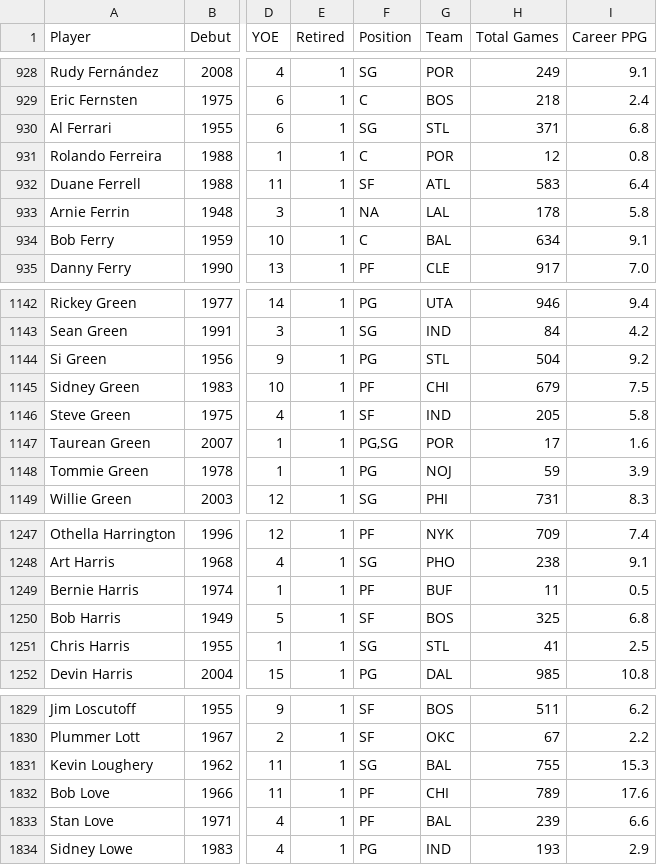
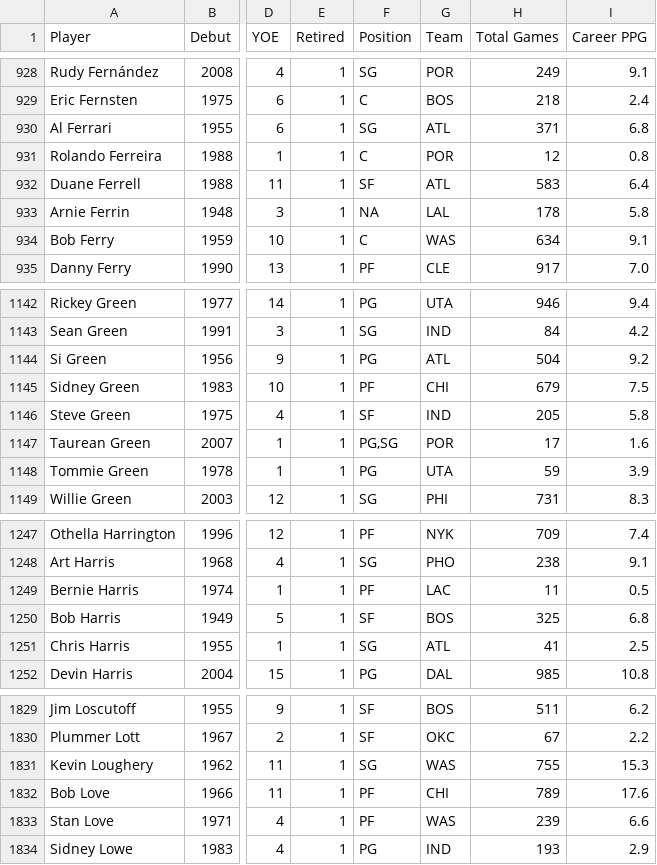
Before and after one commit to ctoeun/nba-hof-predictor, a CSV file: csv_files/retired_non_hof.csv, drawn as a sheet; only a part is shown, gaps mark what is left out; the diff covers the shown part only; the diff names each change by its address in the sheet, - before the commit and + after, or states it on an @@ line.

```diff
--- a/csv_files/retired_non_hof.csv
+++ b/csv_files/retired_non_hof.csv
-G930 (Team): STL
+G930 (Team): ATL
-G934 (Team): BAL
+G934 (Team): WAS
-G1144 (Team): STL
+G1144 (Team): ATL
-G1148 (Team): NOJ
+G1148 (Team): UTA
-G1249 (Team): BUF
+G1249 (Team): LAC
-G1251 (Team): STL
+G1251 (Team): ATL
-G1831 (Team): BAL
+G1831 (Team): WAS
-G1833 (Team): BAL
+G1833 (Team): WAS
```
Also changed, not shown: 90 edited cells elsewhere in this file, csv_files/all_nba_players.csv, csv_files/all_players.csv, 8 other files.
